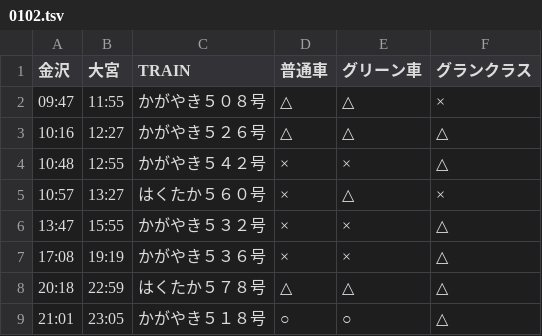
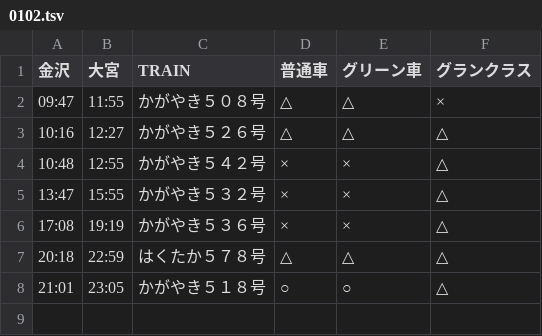
Before and after one commit to stockaitkenwaterman/DEPARTURES, a TSV file: 0102.tsv, drawn as a sheet; the diff names each change by its address in the sheet, - before the commit and + after, or states it on an @@ line.

Commit message:
no comment is good comment

```diff
--- a/0102.tsv
+++ b/0102.tsv
-row 5: 10:57 | 13:27 | はくたか５６０号 | × | △ | ×
```
